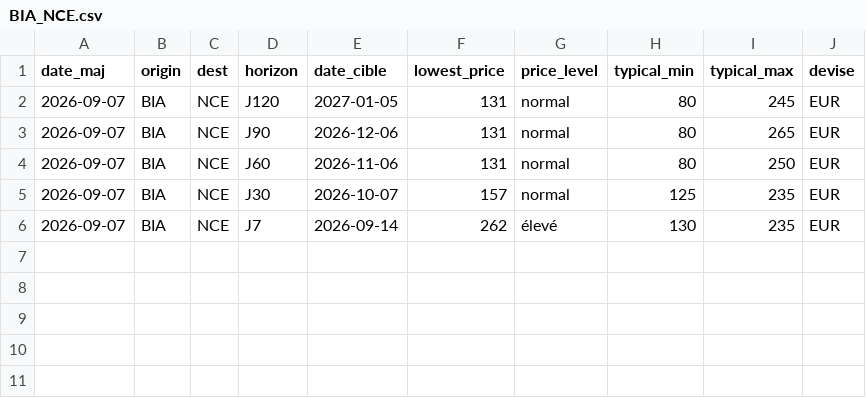
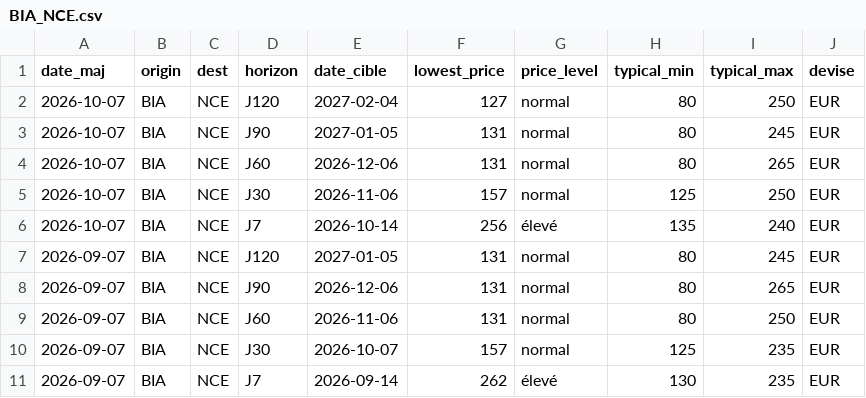
Before and after one commit to patricesalini/transport, a CSV file: routes_aircorsica/BIA_NCE.csv, drawn as a sheet; the diff names each change by its address in the sheet, - before the commit and + after, or states it on an @@ line.

```diff
--- a/routes_aircorsica/BIA_NCE.csv
+++ b/routes_aircorsica/BIA_NCE.csv
+row 2: 2026-10-07 | BIA | NCE | J120 | 2027-02-04 | 127 | normal | 80 | 250 | EUR
+row 3: 2026-10-07 | BIA | NCE | J90 | 2027-01-05 | 131 | normal | 80 | 245 | EUR
+row 4: 2026-10-07 | BIA | NCE | J60 | 2026-12-06 | 131 | normal | 80 | 265 | EUR
+row 5: 2026-10-07 | BIA | NCE | J30 | 2026-11-06 | 157 | normal | 125 | 250 | EUR
+row 6: 2026-10-07 | BIA | NCE | J7 | 2026-10-14 | 256 | élevé | 135 | 240 | EUR
```
Also changed, not shown: routes_aircorsica/CDG_CLY.csv, routes_aircorsica/CLY_CDG.csv, 44 other files.
